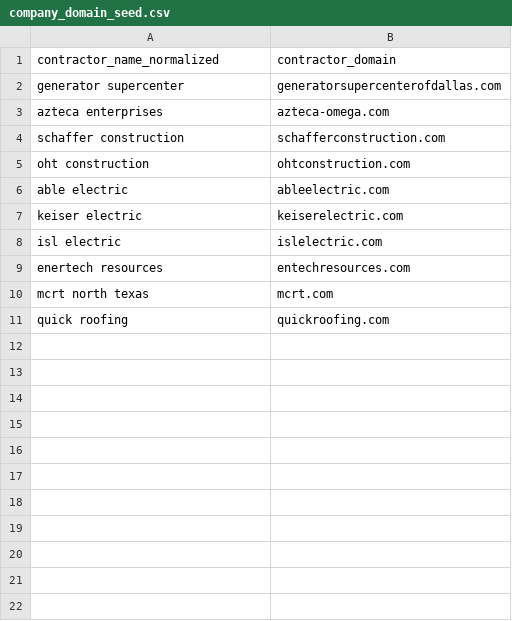
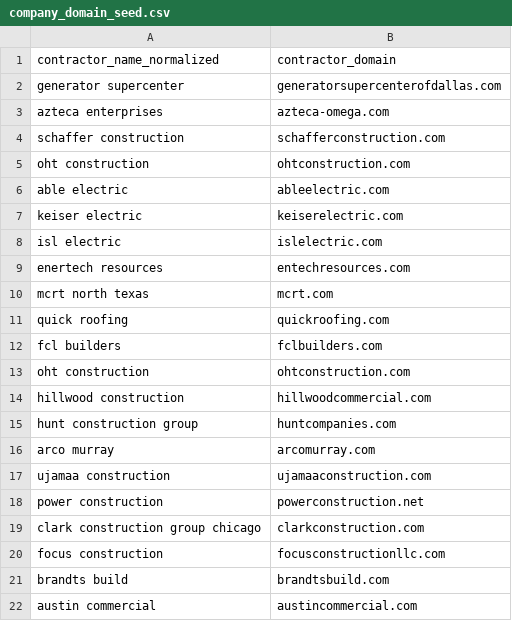
Before and after one commit to Davidleeops/cranegenius, a CSV file: data/company_domain_seed.csv, drawn as a sheet; the diff names each change by its address in the sheet, - before the commit and + after, or states it on an @@ line.

```diff
--- a/data/company_domain_seed.csv
+++ b/data/company_domain_seed.csv
+row 12: fcl builders | fclbuilders.com
+row 13: oht construction | ohtconstruction.com
+row 14: hillwood construction | hillwoodcommercial.com
+row 15: hunt construction group | huntcompanies.com
+row 16: arco murray | arcomurray.com
+row 17: ujamaa construction | ujamaaconstruction.com
+row 18: power construction | powerconstruction.net
+row 19: clark construction group chicago | clarkconstruction.com
+row 20: focus construction | focusconstructionllc.com
+row 21: brandts build | brandtsbuild.com
+row 22: austin commercial | austincommercial.com
```
Also changed, not shown: 24 other files.
